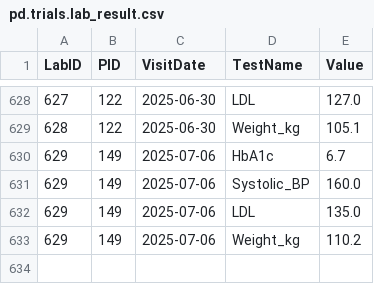
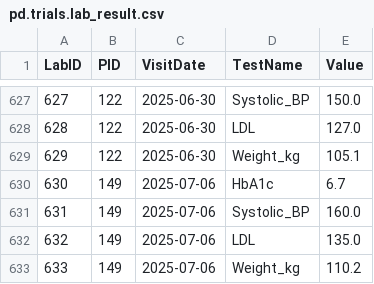
Before and after one commit to cbolk/cs2025-26, a CSV file: codice/files/pd.trials.lab_result.csv, drawn as a sheet; only a part is shown, gaps mark what is left out; the diff covers the shown part only.

```diff
--- a/codice/files/pd.trials.lab_result.csv
+++ b/codice/files/pd.trials.lab_result.csv
@@ -628,6 +627,7 @@ LabID,PID,VisitDate,TestName,Value
-627,122,2025-06-30,LDL,127.0
-628,122,2025-06-30,Weight_kg,105.1
-629,149,2025-07-06,HbA1c,6.7
-629,149,2025-07-06,Systolic_BP,160.0
-629,149,2025-07-06,LDL,135.0
-629,149,2025-07-06,Weight_kg,110.2
+627,122,2025-06-30,Systolic_BP,150.0
+628,122,2025-06-30,LDL,127.0
+629,122,2025-06-30,Weight_kg,105.1
+630,149,2025-07-06,HbA1c,6.7
+631,149,2025-07-06,Systolic_BP,160.0
+632,149,2025-07-06,LDL,135.0
+633,149,2025-07-06,Weight_kg,110.2
```
Also changed, not shown: 1 removed row and 33 edited cells elsewhere in this file, 4 other files.
